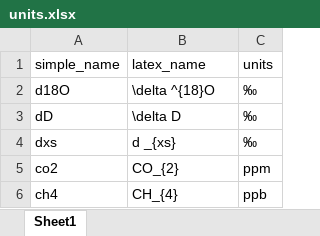
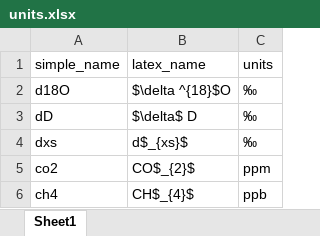
Before and after one commit to liamkirkpatrick/alhic1901_deeplayering, an Excel workbook: data/sampling/units.xlsx, sheet Sheet1, drawn as a sheet; values as stored, in another font and other column widths than the file's, no borders; the diff names each change by its address in the sheet, - before the commit and + after, or states it on an @@ line.

Commit message:
fix issue with units to include $ symbol in spreadsheet rather than code

```diff
--- a/data/sampling/units.xlsx (sheet Sheet1)
+++ b/data/sampling/units.xlsx (sheet Sheet1)
-B2 (latex_name): \delta ^{18}O
+B2 (latex_name): $\delta ^{18}$O
-B3 (latex_name): \delta D
+B3 (latex_name): $\delta$ D
-B4 (latex_name): d _{xs}
+B4 (latex_name): d$_{xs}$
-B5 (latex_name): CO_{2}
+B5 (latex_name): CO$_{2}$
-B6 (latex_name): CH_{4}
+B6 (latex_name): CH$_{4}$
```
Also changed, not shown: 1 other file.
